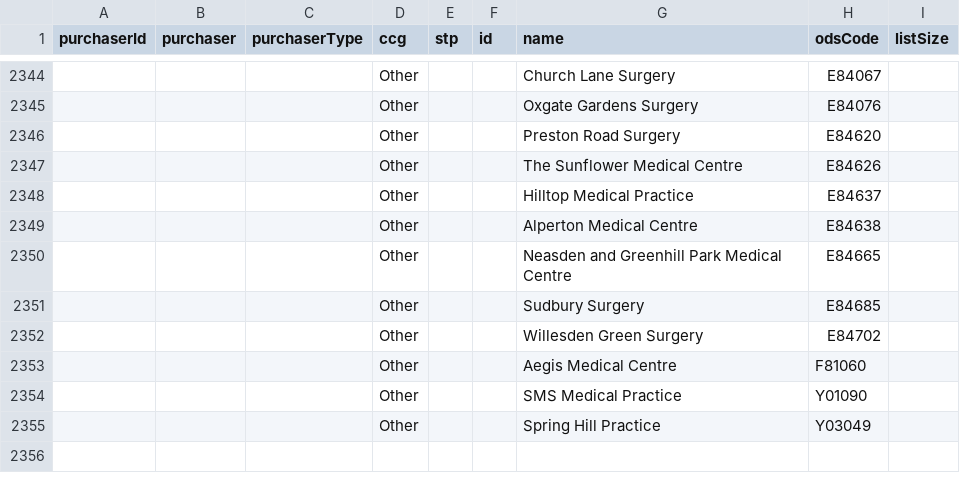
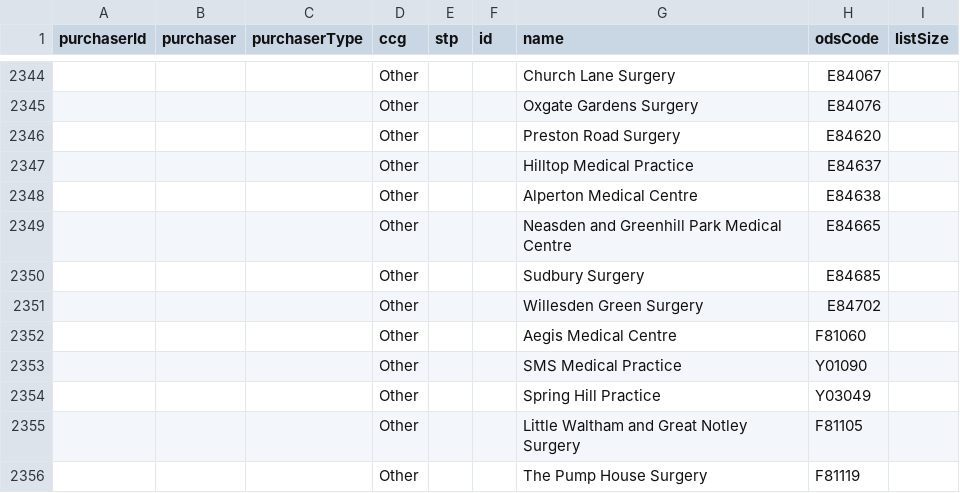
Before and after one commit to NHSDigital/nhs-app-api, a CSV file: sjr-config/utils/rulecreation/econsult.csv, drawn as a sheet; only a part is shown, gaps mark what is left out; removed rows and columns are numbered as before the commit, all else as after; the diff names each change by its address in the sheet, - before the commit and + after, or states it on an @@ line.

```diff
--- a/sjr-config/utils/rulecreation/econsult.csv
+++ b/sjr-config/utils/rulecreation/econsult.csv
-row 2347:  |  |  | Other |  |  | The Sunflower Medical Centre | E84626
+row 2355:  |  |  | Other |  |  | Little Waltham and Great Notley Surgery | F81105
+row 2356:  |  |  | Other |  |  | The Pump House Surgery | F81119
```
Also changed, not shown: sjr-config/utils/rulecreation/accurx.csv, 6 other files.
